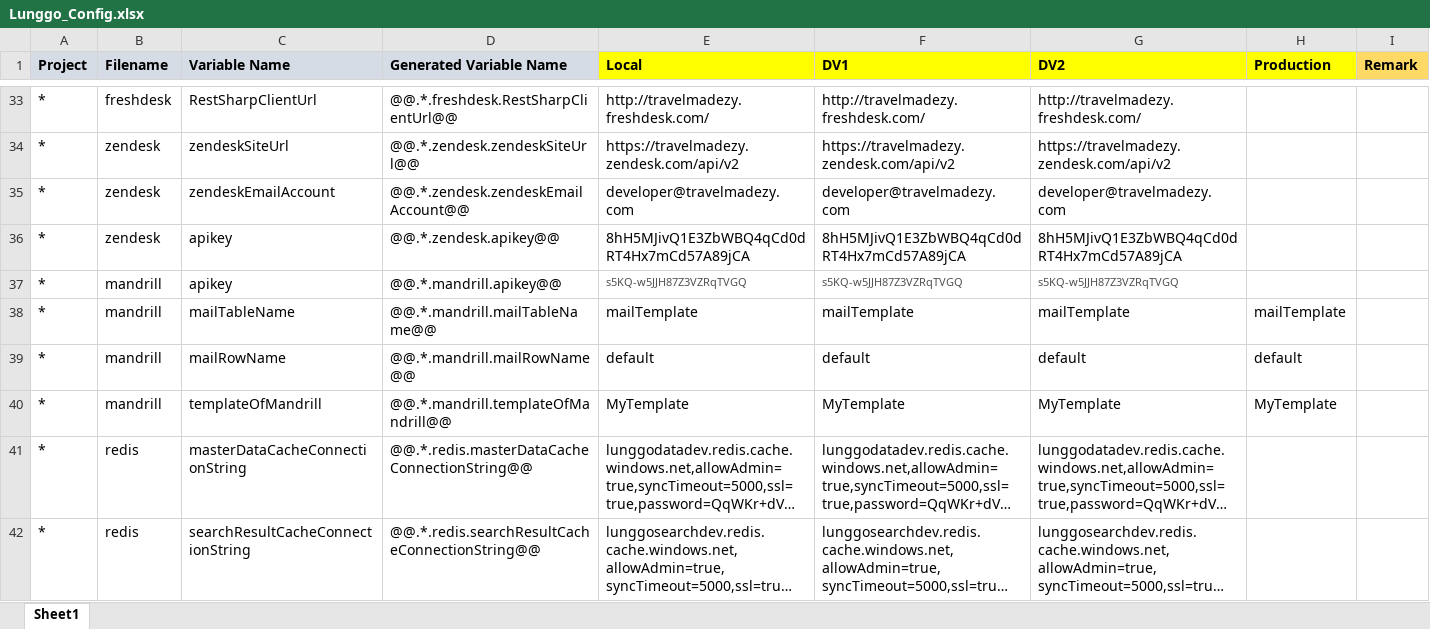
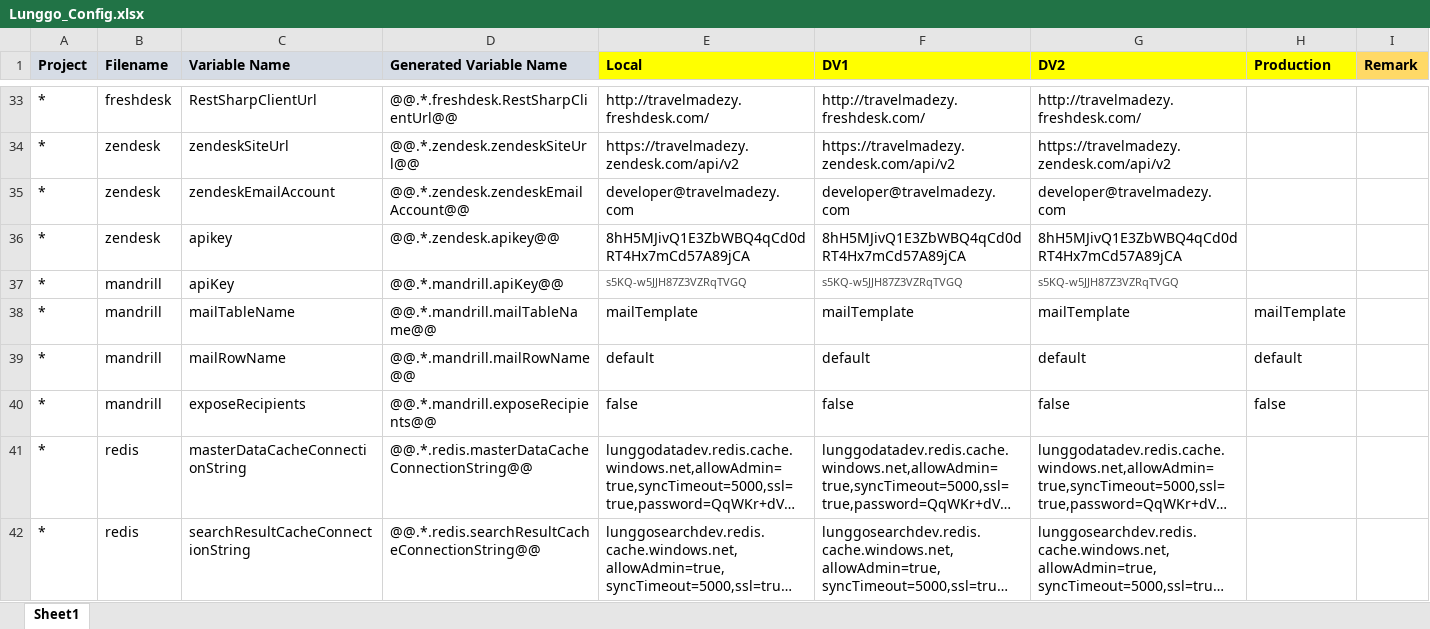
Before and after one commit to moonlay-technologies/lunggo, an Excel workbook: Lunggo.Configuration/Lunggo_Config.xlsx, sheet Sheet1, drawn as a sheet; only a part is shown, gaps mark what is left out; long unchanged cells end in …; values as stored, in another font and other column widths than the file's, no borders; the diff names each change by its address in the sheet, - before the commit and + after, or states it on an @@ line.

```diff
--- a/Lunggo.Configuration/Lunggo_Config.xlsx (sheet Sheet1)
+++ b/Lunggo.Configuration/Lunggo_Config.xlsx (sheet Sheet1)
-C37 (Variable Name): apikey
+C37 (Variable Name): apiKey
-D37 (Generated Variable Name): @@.*.mandrill.apikey@@
+D37 (Generated Variable Name): @@.*.mandrill.apiKey@@
-C40 (Variable Name): templateOfMandrill
+C40 (Variable Name): exposeRecipients
-D40 (Generated Variable Name): @@.*.mandrill.templateOfMandrill@@
+D40 (Generated Variable Name): @@.*.mandrill.exposeRecipients@@
-E40 (Local): MyTemplate
+E40 (Local): false
-F40 (DV1): MyTemplate
+F40 (DV1): false
-G40 (DV2): MyTemplate
+G40 (DV2): false
-H40 (Production): MyTemplate
+H40 (Production): false
```
Also changed, not shown: 28 other files.
